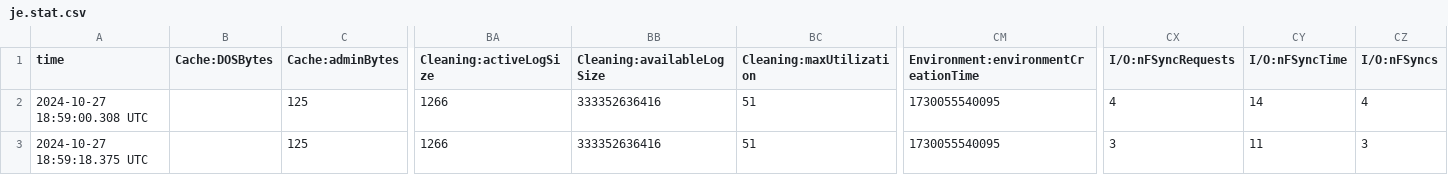
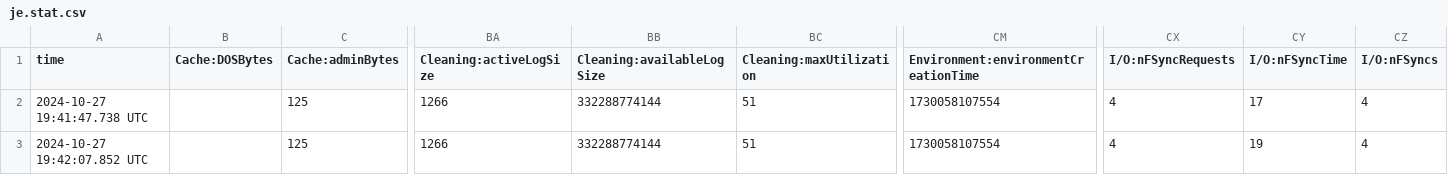
Before and after one commit to mont1y/berkeleydb, a CSV file: db/je.stat.csv, drawn as a sheet; only a part is shown, gaps mark what is left out; removed rows and columns are numbered as before the commit, all else as after; rows hold the shown columns only; the diff names each change by its address in the sheet, - before the commit and + after, or states it on an @@ line.

```diff
--- a/db/je.stat.csv
+++ b/db/je.stat.csv
-A2 (time): 2024-10-27 18:59:00.308 UTC
+A2 (time): 2024-10-27 19:41:47.738 UTC
-BB2 (Cleaning:availableLogSize): 333352636416
+BB2 (Cleaning:availableLogSize): 332288774144
-CM2: 1730055540095
+CM2: 1730058107554
-CY2 (I/O:nFSyncTime): 14
+CY2 (I/O:nFSyncTime): 17
-row 3: 2024-10-27 18:59:18.375 UTC |  | 125 | 1266 | 333352636416 | 51 | 1730055540095 | 3 | 11 | 3
+row 3: 2024-10-27 19:42:07.852 UTC |  | 125 | 1266 | 332288774144 | 51 | 1730058107554 | 4 | 19 | 4
```
Also changed, not shown: db/je.config.csv, 5 other files.
